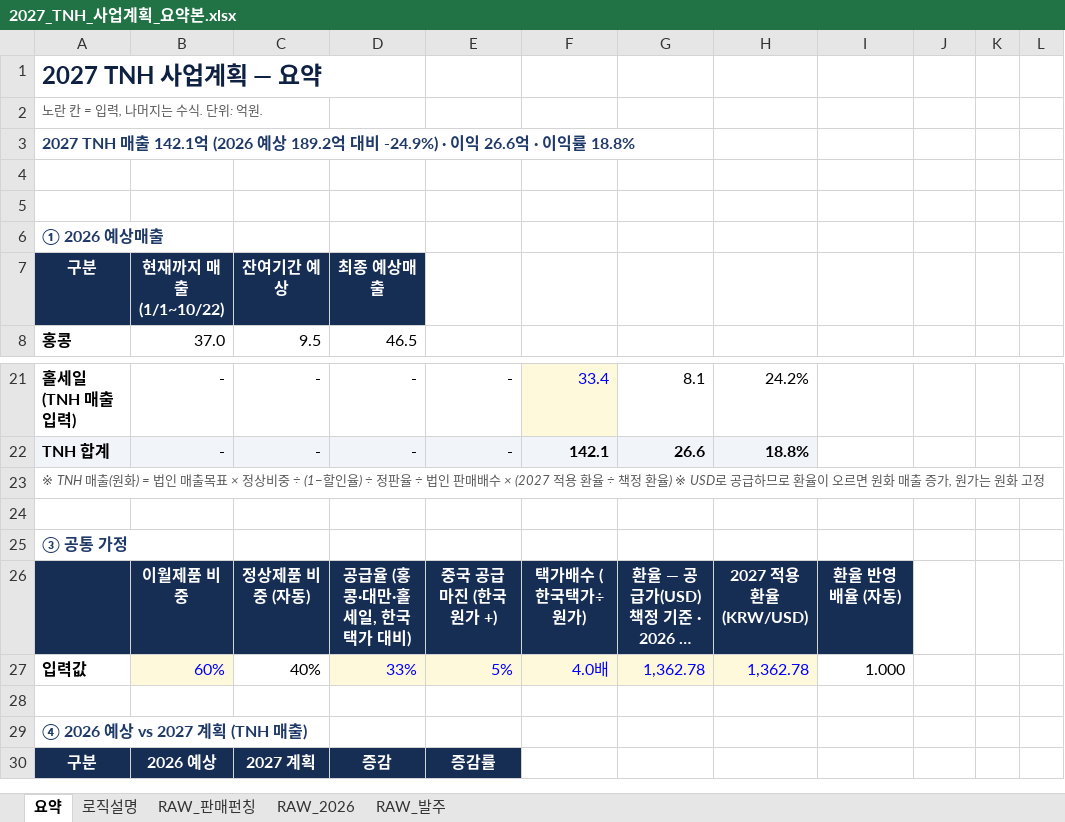
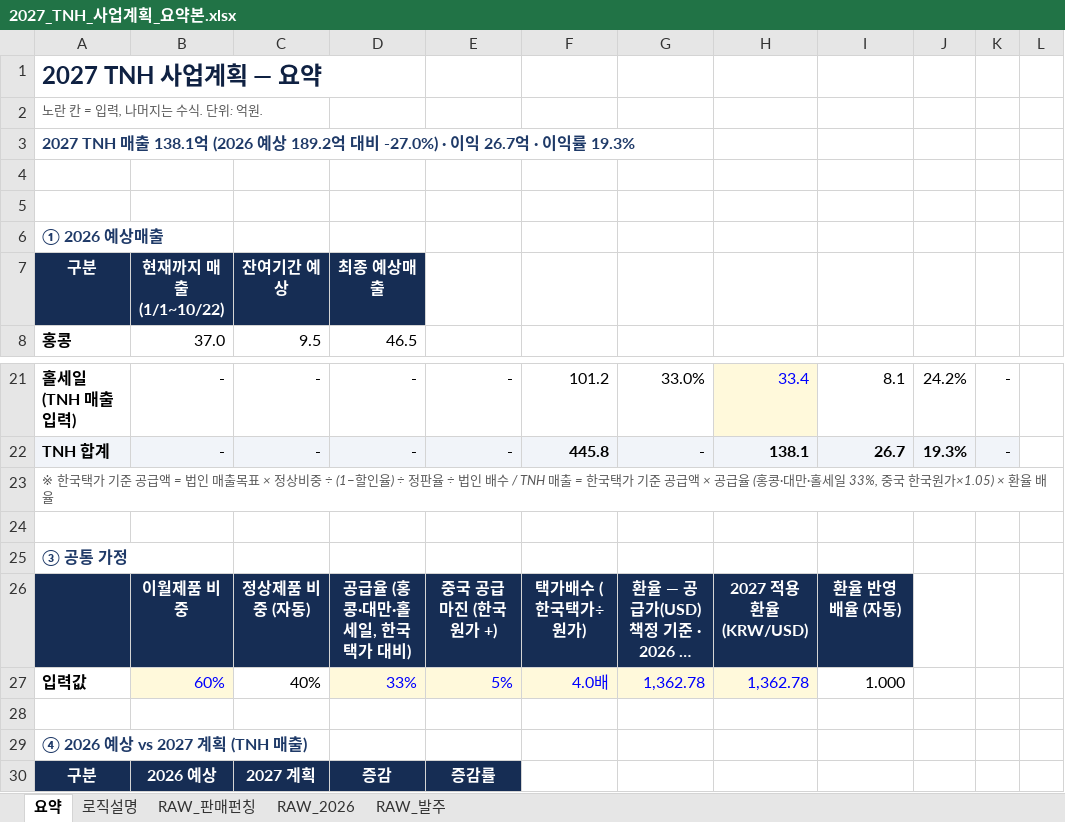
Before and after one commit to kimi-0101/-, an Excel workbook: 2027_TNH_사업계획_요약본.xlsx, sheet 요약, drawn as a sheet; only a part is shown, gaps mark what is left out; long unchanged cells end in …; values as stored, in another font and other column widths than the file's, no borders; charts and pictures and conditional formats not drawn; the diff covers the shown part only; the diff names each change by its address in the sheet, - before the commit and + after, or states it on an @@ line.

```diff
--- a/2027_TNH_사업계획_요약본.xlsx (sheet 요약)
+++ b/2027_TNH_사업계획_요약본.xlsx (sheet 요약)
-A3: …TNH 매출 142.1억 (2026 예상 189.2억 대비 -24.9%) · 이익 26.6억 · 이익률 18.8%
+A3: …TNH 매출 138.1억 (2026 예상 189.2억 대비 -27.0%) · 이익 26.7억 · 이익률 19.3%
-F21: 33.4
+F21: 101.2
@@ F21 fill: #FFF9DB → none, text colour: #0000FF → black @@
-G21: 8.1
+G21: 33.0%
-H21: 24.2%
+H21: 33.4
@@ H21 fill: none → #FFF9DB, text colour: black → #0000FF @@
-I21: (empty)
+I21: 8.1
-J21: (empty)
+J21: 24.2%
-K21:K22: (empty)
+K21:K22: -
-F22: 142.1
+F22: 445.8
-G22: 26.6
+G22: -
-G22 bold: on
+G22 bold: off
-H22: 18.8%
+H22: 138.1
-I22: (empty)
+I22: 26.7
-I22:K22 fill: none
+I22:K22 fill: #F1F4F9
-J22: (empty)
+J22: 19.3%
-A23: ※ TNH 매출(원화) = 법인 매출목표 × 정상비중 ÷ (1−할인율) ÷ 정판율 ÷ 법인 판매배수 × (2027 적용 환율 ÷ 책정 환율) ※ USD로 공급하므로 환율이 오르면 원화 매출 증가, 원가는 원화 고정
+A23: ※ 한국택가 기준 공급액 = 법인 매출목표 × 정상비중 ÷ (1−할인율) ÷ 정판율 ÷ 법인 배수 / TNH 매출 = 한국택가 기준 공급액 × 공급율 (홍콩·대만·홀세일 33%, 중국 한국원가×1.05) × 환율 배율
```
Also changed, not shown: 3 added rows, 3 removed rows, 56 edited cells and cell formats elsewhere in this sheet, sheet 로직설명, formulas that keep their value, charts or pictures.
